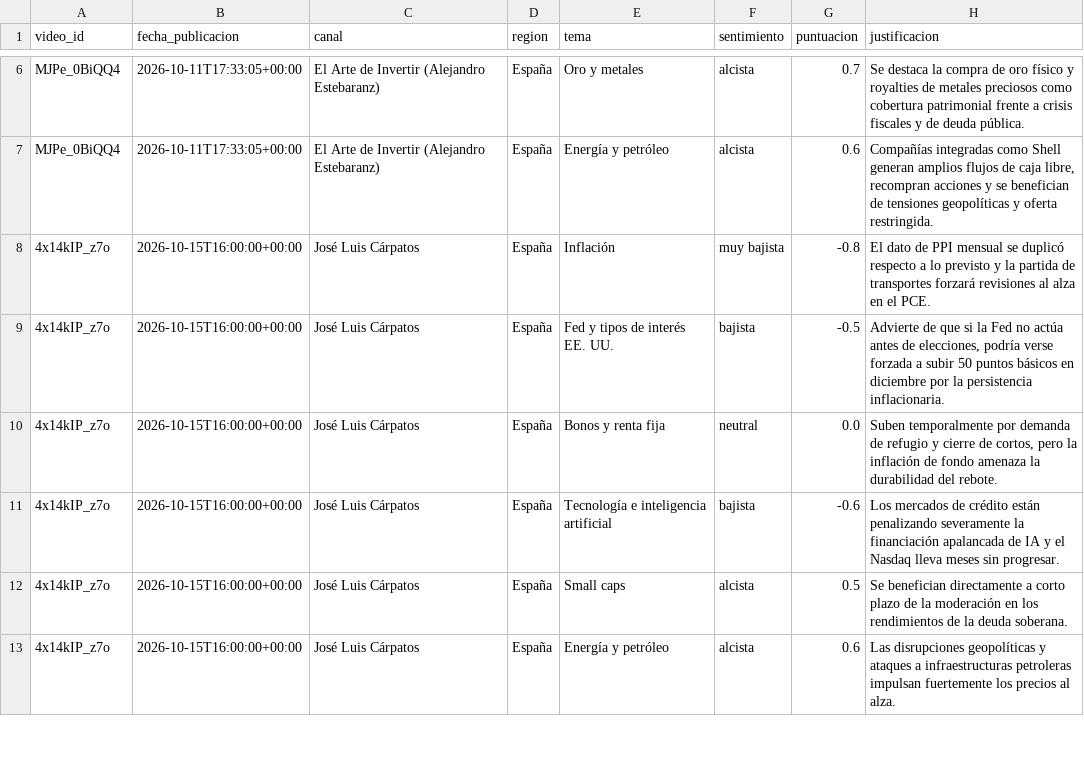
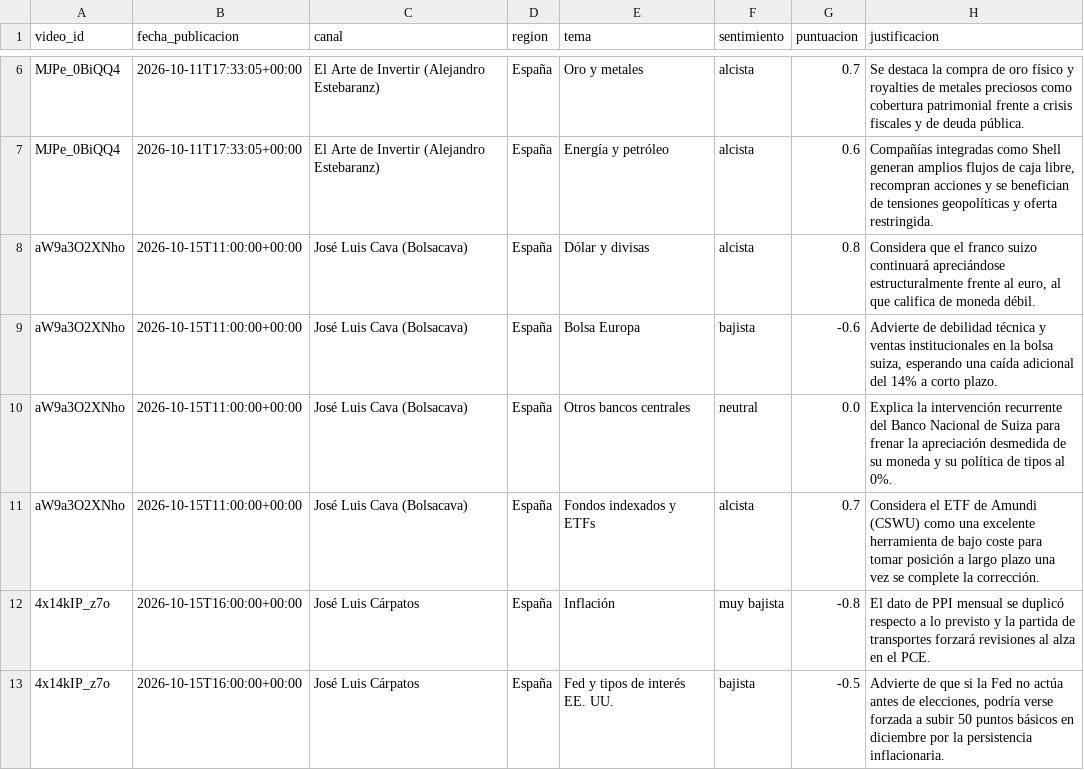
Before and after one commit to jmtroyano/resumenes-youtube, a CSV file: data/sentimiento_por_tema.csv, drawn as a sheet; only a part is shown, gaps mark what is left out; the shorter side is filled out with more unchanged rows; the diff names each change by its address in the sheet, - before the commit and + after, or states it on an @@ line.

```diff
--- a/data/sentimiento_por_tema.csv
+++ b/data/sentimiento_por_tema.csv
+row 8: aW9a3O2XNho | 2026-10-15T11:00:00+00:00 | José Luis Cava (Bolsacava) | España | Dólar y divisas | alcista | 0.8 | Considera que el franco suizo continuará apreciándose estructuralmente frente al euro, al que califica de moneda débil.
+row 9: aW9a3O2XNho | 2026-10-15T11:00:00+00:00 | José Luis Cava (Bolsacava) | España | Bolsa Europa | bajista | -0.6 | Advierte de debilidad técnica y ventas institucionales en la bolsa suiza, esperando una caída adicional del 14% a corto plazo.
+row 10: aW9a3O2XNho | 2026-10-15T11:00:00+00:00 | José Luis Cava (Bolsacava) | España | Otros bancos centrales | neutral | 0.0 | Explica la intervención recurrente del Banco Nacional de Suiza para frenar la apreciación desmedida de su moneda y su política de tipos al 0%.
+row 11: aW9a3O2XNho | 2026-10-15T11:00:00+00:00 | José Luis Cava (Bolsacava) | España | Fondos indexados y ETFs | alcista | 0.7 | Considera el ETF de Amundi (CSWU) como una excelente herramienta de bajo coste para tomar posición a largo plazo una vez se complete la corrección.
```
Also changed, not shown: data/resumenes.csv, 2 other files.
